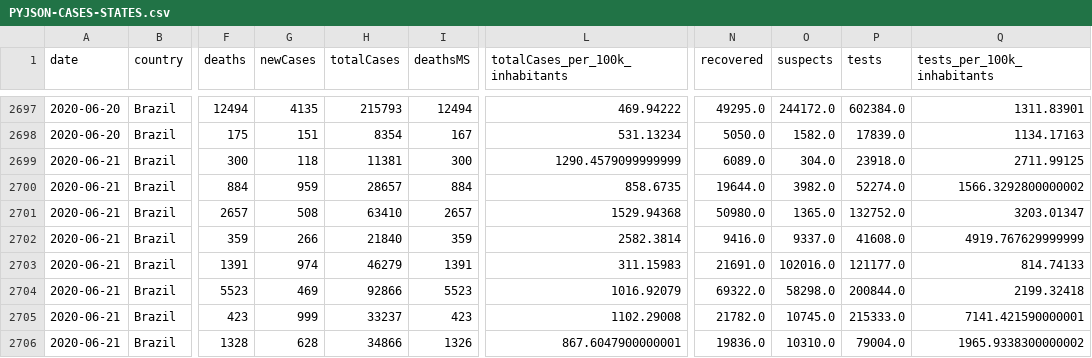
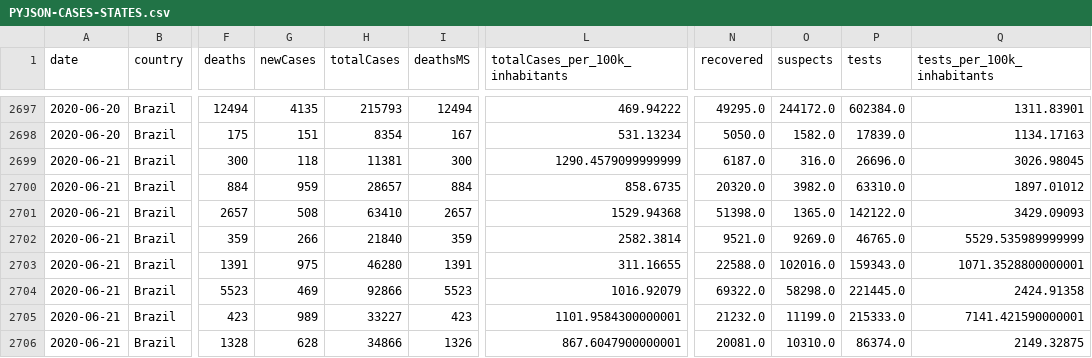
Before and after one commit to ALREstevam/covid19-br-vis-back, a CSV file: app/static/df/PYJSON-CASES-STATES.csv, drawn as a sheet; only a part is shown, gaps mark what is left out; the diff covers the shown part only; the diff names each change by its address in the sheet, - before the commit and + after, or states it on an @@ line.

```diff
--- a/app/static/df/PYJSON-CASES-STATES.csv
+++ b/app/static/df/PYJSON-CASES-STATES.csv
-N2699 (recovered): 6089.0
+N2699 (recovered): 6187.0
-O2699 (suspects): 304.0
+O2699 (suspects): 316.0
-P2699 (tests): 23918.0
+P2699 (tests): 26696.0
-Q2699 (tests_per_100k_inhabitants): 2711.99125
+Q2699 (tests_per_100k_inhabitants): 3026.98045
-N2700 (recovered): 19644.0
+N2700 (recovered): 20320.0
-P2700 (tests): 52274.0
+P2700 (tests): 63310.0
-Q2700 (tests_per_100k_inhabitants): 1566.3292800000002
+Q2700 (tests_per_100k_inhabitants): 1897.01012
-N2701 (recovered): 50980.0
+N2701 (recovered): 51398.0
-P2701 (tests): 132752.0
+P2701 (tests): 142122.0
-Q2701 (tests_per_100k_inhabitants): 3203.01347
+Q2701 (tests_per_100k_inhabitants): 3429.09093
-N2702 (recovered): 9416.0
+N2702 (recovered): 9521.0
-O2702 (suspects): 9337.0
+O2702 (suspects): 9269.0
-P2702 (tests): 41608.0
+P2702 (tests): 46765.0
-Q2702 (tests_per_100k_inhabitants): 4919.767629999999
+Q2702 (tests_per_100k_inhabitants): 5529.535989999999
-G2703 (newCases): 974
+G2703 (newCases): 975
-H2703 (totalCases): 46279
+H2703 (totalCases): 46280
-L2703 (totalCases_per_100k_inhabitants): 311.15983
+L2703 (totalCases_per_100k_inhabitants): 311.16655
-N2703 (recovered): 21691.0
+N2703 (recovered): 22588.0
-P2703 (tests): 121177.0
+P2703 (tests): 159343.0
-Q2703 (tests_per_100k_inhabitants): 814.74133
+Q2703 (tests_per_100k_inhabitants): 1071.3528800000001
-P2704 (tests): 200844.0
+P2704 (tests): 221445.0
-Q2704 (tests_per_100k_inhabitants): 2199.32418
+Q2704 (tests_per_100k_inhabitants): 2424.91358
-G2705 (newCases): 999
+G2705 (newCases): 989
-H2705 (totalCases): 33237
+H2705 (totalCases): 33227
-L2705 (totalCases_per_100k_inhabitants): 1102.29008
+L2705 (totalCases_per_100k_inhabitants): 1101.9584300000001
-N2705 (recovered): 21782.0
+N2705 (recovered): 21232.0
-O2705 (suspects): 10745.0
+O2705 (suspects): 11199.0
-N2706 (recovered): 19836.0
+N2706 (recovered): 20081.0
-P2706 (tests): 79004.0
+P2706 (tests): 86374.0
-Q2706 (tests_per_100k_inhabitants): 1965.9338300000002
+Q2706 (tests_per_100k_inhabitants): 2149.32875
```
Also changed, not shown: 54 edited cells elsewhere in this file, app/static/csv/cases-brazil-states.csv, 6 other files.
